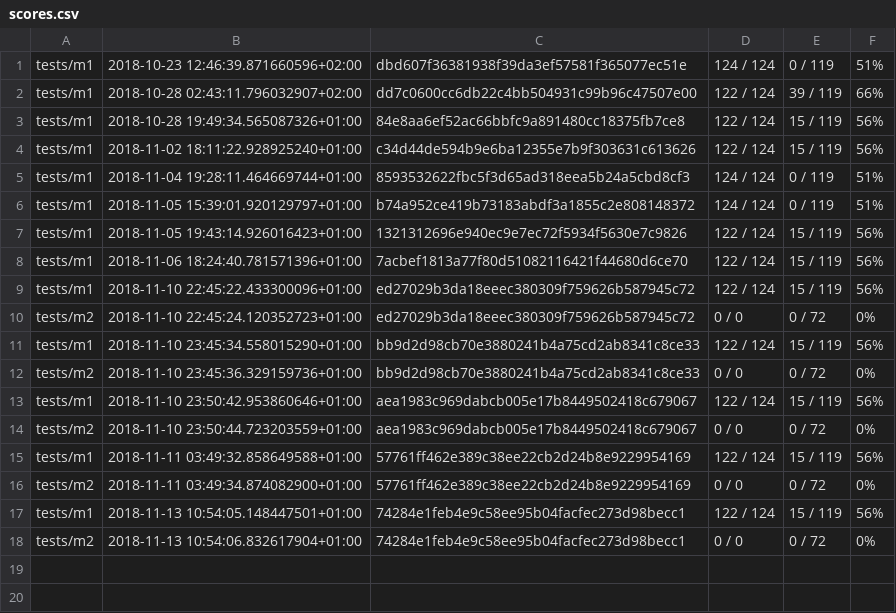
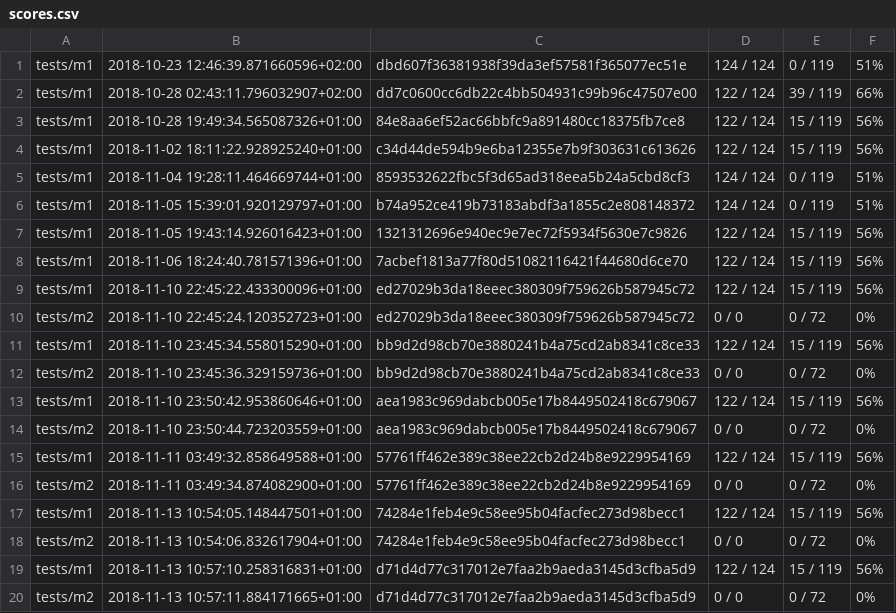
Before and after one commit to Dioctobot/compilation-m1-2018, a CSV file: log/scores.csv, drawn as a sheet.

Commit message:
flapivor: Test. [IGNORE]

```diff
--- a/log/scores.csv
+++ b/log/scores.csv
@@ -18 +18,3 @@ tests/m1 , 2018-11-13 10:54:05.148447501+01:00 , 74284e1feb4e9c58ee95b04facfec27
 tests/m2 , 2018-11-13 10:54:06.832617904+01:00 , 74284e1feb4e9c58ee95b04facfec273d98becc1 ,   0 / 0,  0 / 72, 0%,
+tests/m1 , 2018-11-13 10:57:10.258316831+01:00 , d71d4d77c317012e7faa2b9aeda3145d3cfba5d9 ,   122 / 124,  15 / 119, 56%,
+tests/m2 , 2018-11-13 10:57:11.884171665+01:00 , d71d4d77c317012e7faa2b9aeda3145d3cfba5d9 ,   0 / 0,  0 / 72, 0%,
```
Also changed, not shown: 2 other files.
